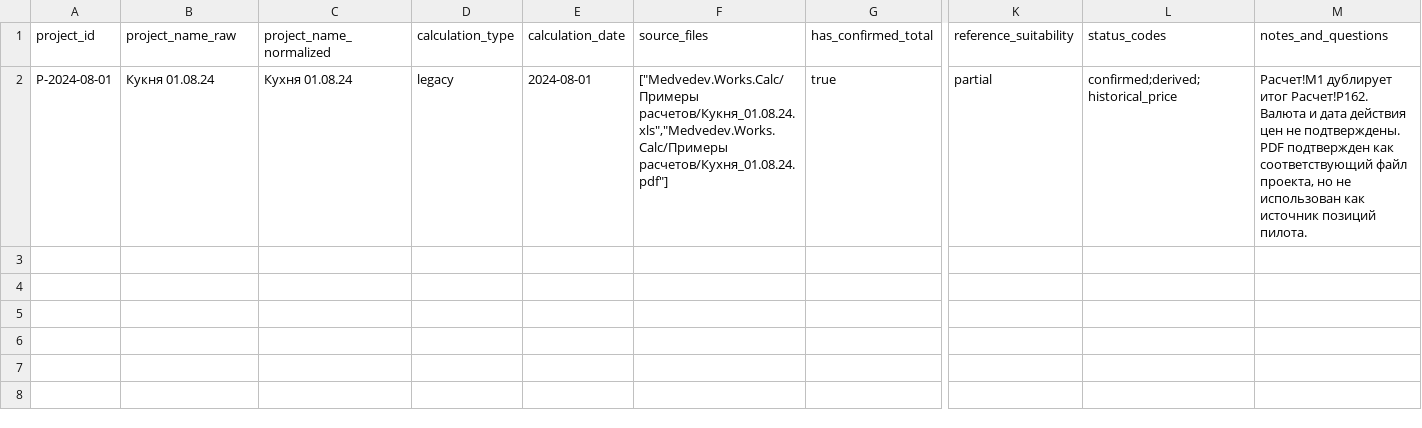
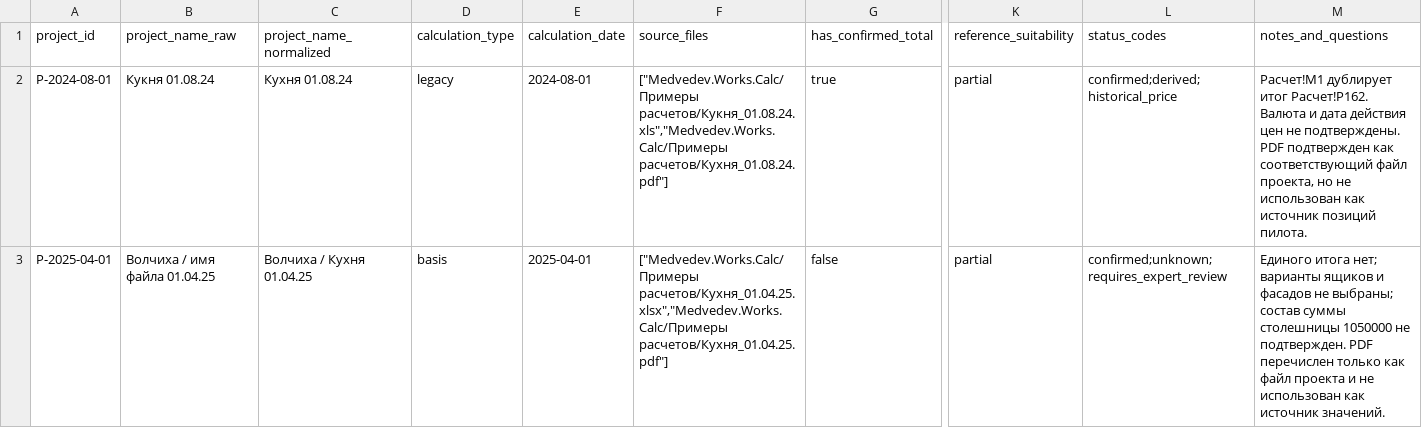
Before and after one commit to Seroggo/ai-furniture-estimator, a CSV file: stages/02-normalization/projects.csv, drawn as a sheet; only a part is shown, gaps mark what is left out; rows hold the shown columns only; the diff names each change by its address in the sheet, - before the commit and + after, or states it on an @@ line.

Commit message:
data: add normalized basis project P-2025-04-01

```diff
--- a/stages/02-normalization/projects.csv
+++ b/stages/02-normalization/projects.csv
+row 3: P-2025-04-01 | Волчиха / имя файла 01.04.25 | Волчиха / Кухня 01.04.25 | basis | 2025-04-01 | ["Medvedev.Works.Calc/Примеры расчетов/Кухня_01.04.25.xlsx","Medvedev.Works.Calc/Примеры расчетов/Кухня_01.04.25.pdf"] | false | partial | confirmed;unknown;requires_expert_review | Единого итога нет; варианты ящиков и фасадов не выбраны; состав суммы столешницы 1050000 не подтвержден. PDF перечислен только как файл проекта и не использован как источник значений.
```
Also changed, not shown: 4 other files.
